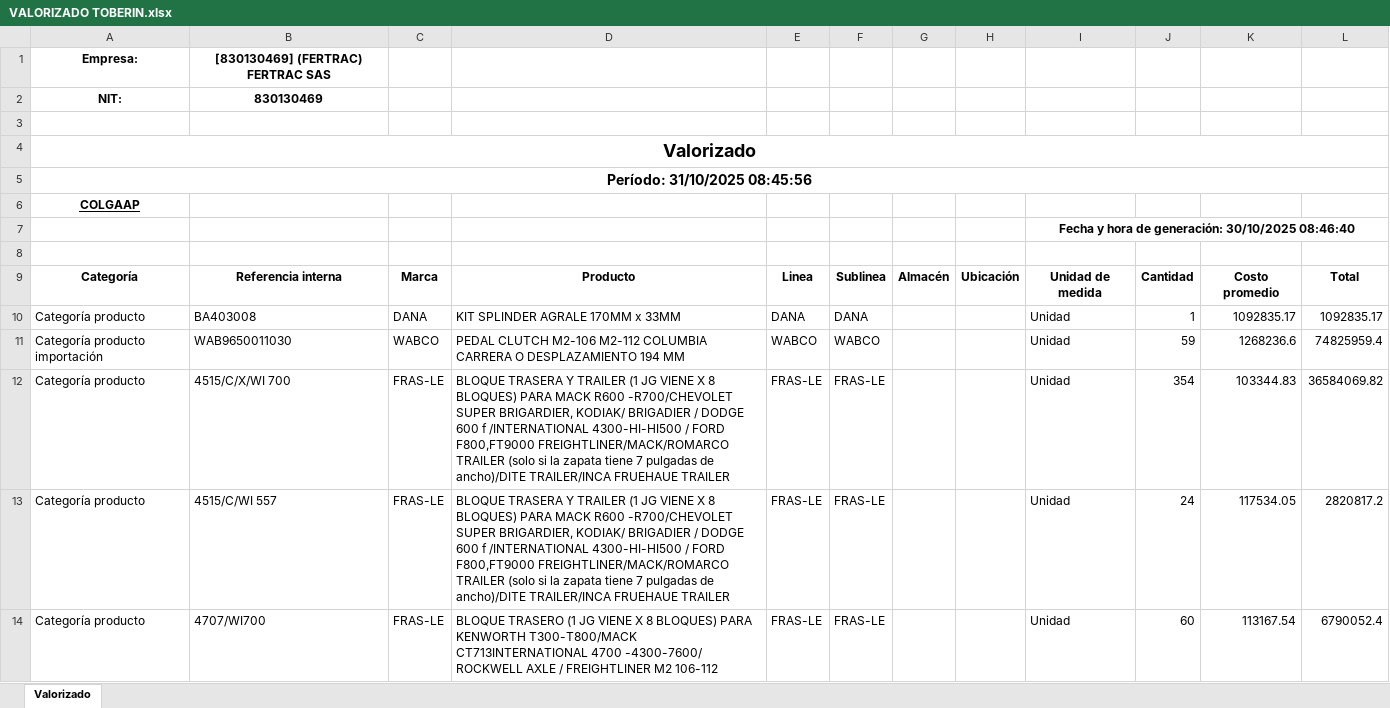
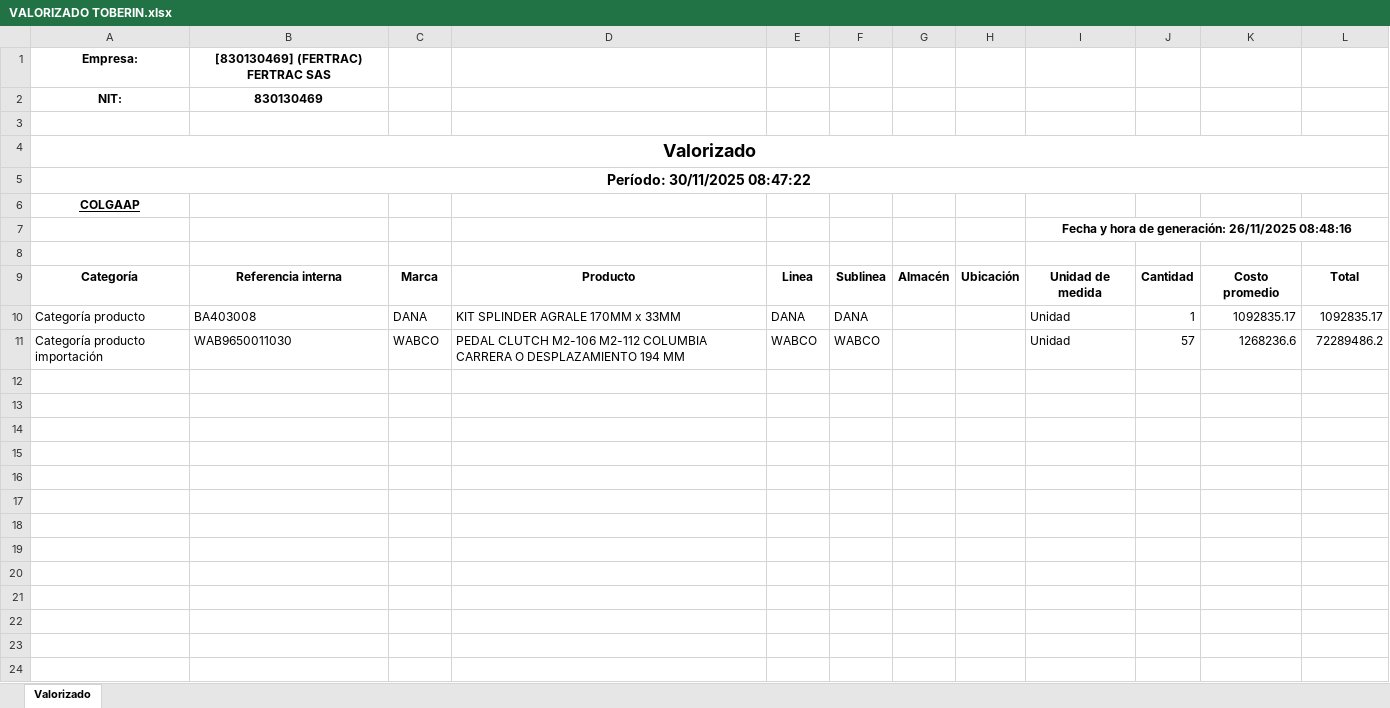
Before and after one commit to developments-fertrac/MACRO_INV_GENERAL, an Excel workbook: VALORIZADO TOBERIN.xlsx, sheet Valorizado, drawn as a sheet; only a part is shown; values as stored, in another font and other column widths than the file's, no borders; the diff covers the shown part only; the diff names each change by its address in the sheet, - before the commit and + after, or states it on an @@ line.

```diff
--- a/VALORIZADO TOBERIN.xlsx (sheet Valorizado)
+++ b/VALORIZADO TOBERIN.xlsx (sheet Valorizado)
-A5: Período: 31/10/2025 08:45:56
+A5: Período: 30/11/2025 08:47:22
-I7: …de generación: 30/10/2025 08:46:40
+I7: …de generación: 26/11/2025 08:48:16
-J11: 59
+J11: 57
-L11: 74825959.4
+L11: 72289486.2
-row 12: Categoría producto | 4515/C/X/WI 700 | FRAS-LE | BLOQUE TRASERA Y TRAILER (1 JG VIENE X 8 BLOQUES) PARA MACK R600 -R700/CHEVOLET SUPER BRIGARDIER, KODIAK/ BRIGADIER / DODGE 600 f /INTERNATIONAL 4300-HI-HI500 / FORD F800,FT9000 FREIGHTLINER/MACK/ROMARCO TRAILER (solo si la zapata tiene 7 pulgadas de ancho)/DITE TRAILER/INCA FRUEHAUE TRAILER | FRAS-LE | FRAS-LE |  |  | Unidad | 354 | 103344.83 | 36584069.82
-row 13: Categoría producto | 4515/C/WI 557 | FRAS-LE | BLOQUE TRASERA Y TRAILER (1 JG VIENE X 8 BLOQUES) PARA MACK R600 -R700/CHEVOLET SUPER BRIGARDIER, KODIAK/ BRIGADIER / DODGE 600 f /INTERNATIONAL 4300-HI-HI500 / FORD F800,FT9000 FREIGHTLINER/MACK/ROMARCO TRAILER (solo si la zapata tiene 7 pulgadas de ancho)/DITE TRAILER/INCA FRUEHAUE TRAILER | FRAS-LE | FRAS-LE |  |  | Unidad | 24 | 117534.05 | 2820817.2
-row 14: Categoría producto | 4707/WI700 | FRAS-LE | BLOQUE TRASERO (1 JG VIENE X 8 BLOQUES) PARA KENWORTH T300-T800/MACK CT713INTERNATIONAL 4700 -4300-7600/ ROCKWELL AXLE / FREIGHTLINER M2 106-112 | FRAS-LE | FRAS-LE |  |  | Unidad | 60 | 113167.54 | 6790052.4
```
Also changed, not shown: 9 removed rows elsewhere in this sheet, Macro Inv Tarde/VALORIZADO FALTANTES.xlsx, Macro Inv Tarde/VALORIZADO GENERAL.xlsx, 25 other files.
